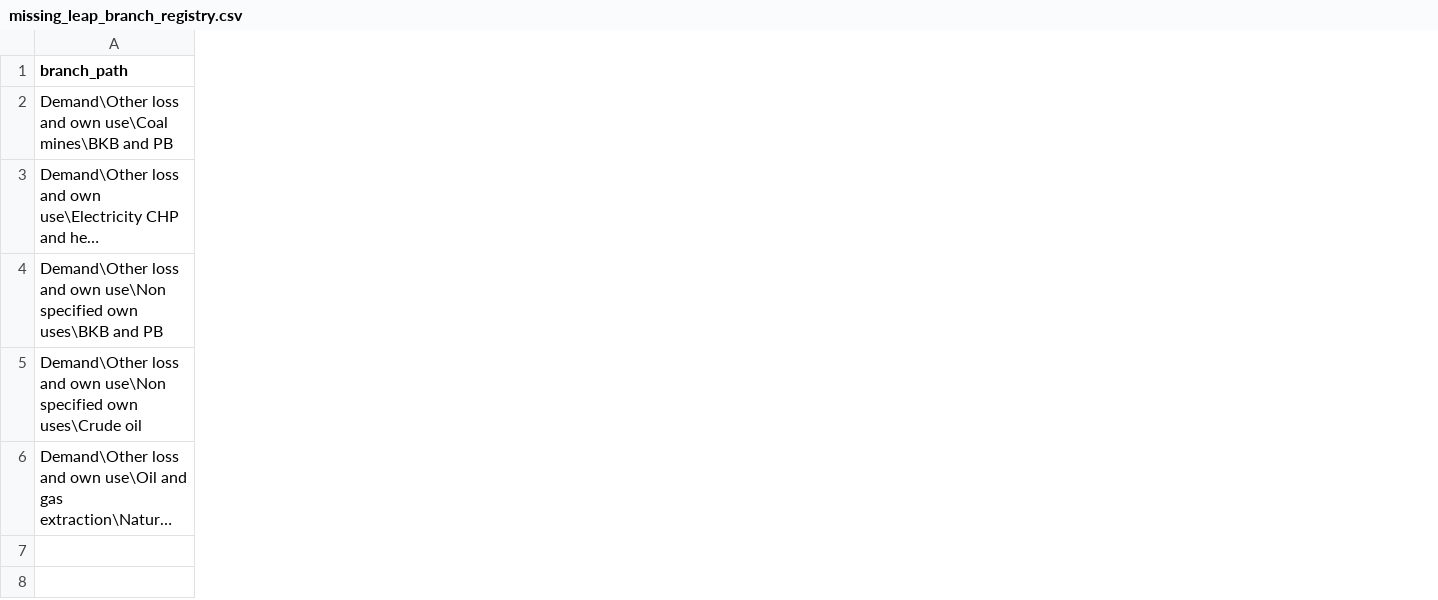
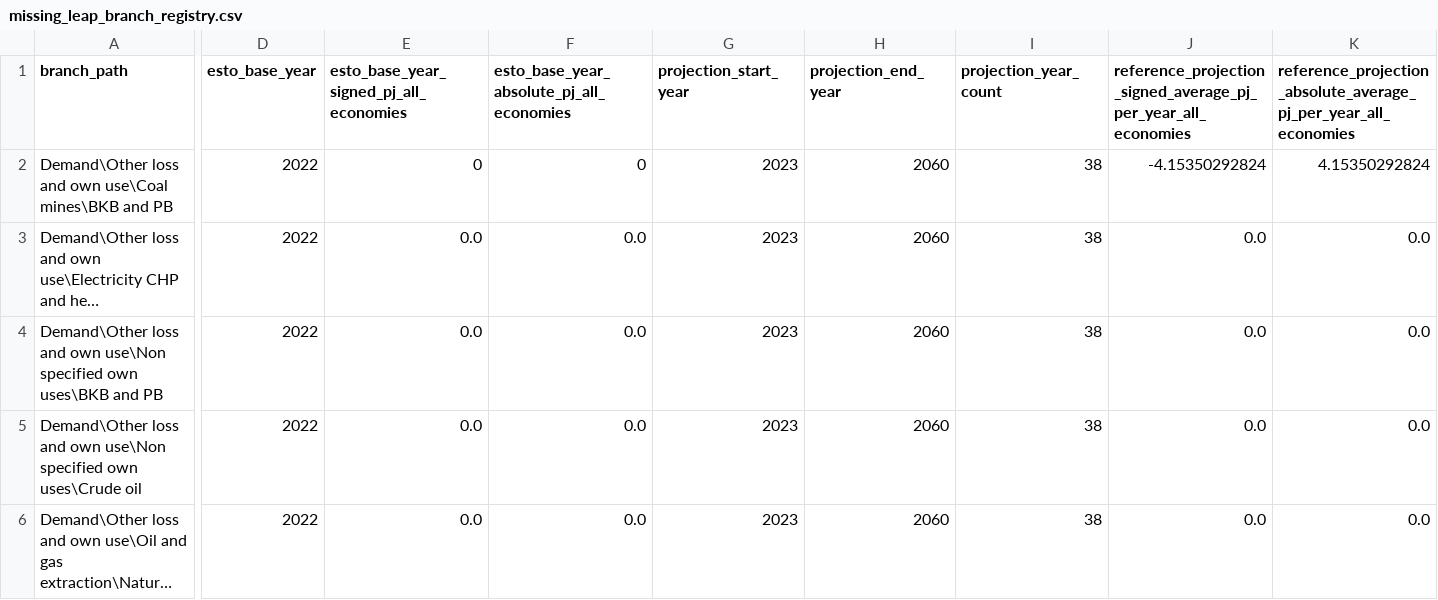
Before and after one commit to asia-pacific-energy-research-centre/leap_initialisation, a CSV file: config/missing_leap_branch_registry.csv, drawn as a sheet; only a part is shown, gaps mark what is left out; long unchanged cells end in …; the diff covers the shown part only; the diff names each change by its address in the sheet, - before the commit and + after, or states it on an @@ line.

Commit message:
codex: fill missing branch materiality registry
Record active ESTO-base and ninth-projection materiality for the five approved missing LEAP branches.

```diff
--- a/config/missing_leap_branch_registry.csv
+++ b/config/missing_leap_branch_registry.csv
+column D (esto_base_year), rows 2-6: all 2022
+column E, rows 1-6: esto_base_year_signed_pj_all_economies | 0 | 0.0 | 0.0 | 0.0 | 0.0
+column F, rows 1-6: esto_base_year_absolute_pj_all_economies | 0 | 0.0 | 0.0 | 0.0 | 0.0
+column G (projection_start_year), rows 2-6: all 2023
+column H (projection_end_year), rows 2-6: all 2060
+column I (projection_year_count), rows 2-6: all 38
+column J, rows 1-6: reference_projection_signed_average_pj_per_year_all_economies | -4.15350292824 | 0.0 | 0.0 | 0.0 | 0.0
+column K, rows 1-6: reference_projection_absolute_average_pj_per_year_all_economies | 4.15350292824 | 0.0 | 0.0 | 0.0 | 0.0
```
Also changed, not shown: 2 added columns elsewhere in this file, 2 other files.
